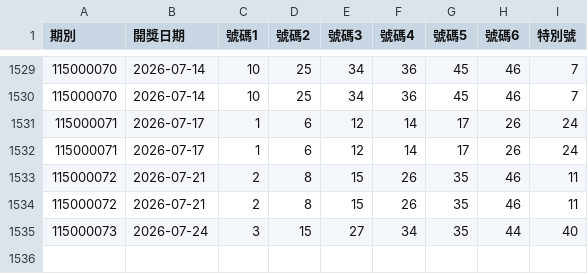
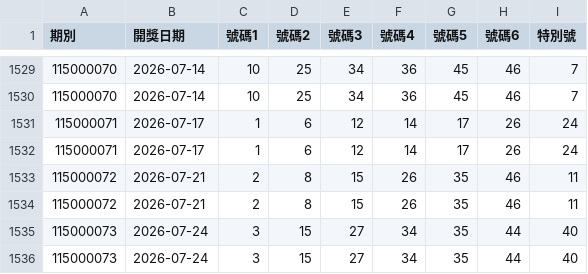
Before and after one commit to goodcheep109-eng/lottery, a CSV file: data/lotto649.csv, drawn as a sheet; only a part is shown, gaps mark what is left out.

```diff
--- a/data/lotto649.csv
+++ b/data/lotto649.csv
@@ -1535 +1535,2 @@
 115000073,2026-07-24,3,15,27,34,35,44,40
+115000073,2026-07-24,3,15,27,34,35,44,40
```
Also changed, not shown: 1 other file.
